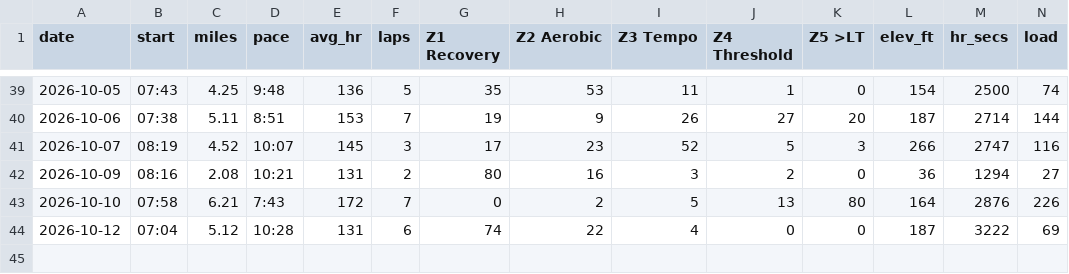
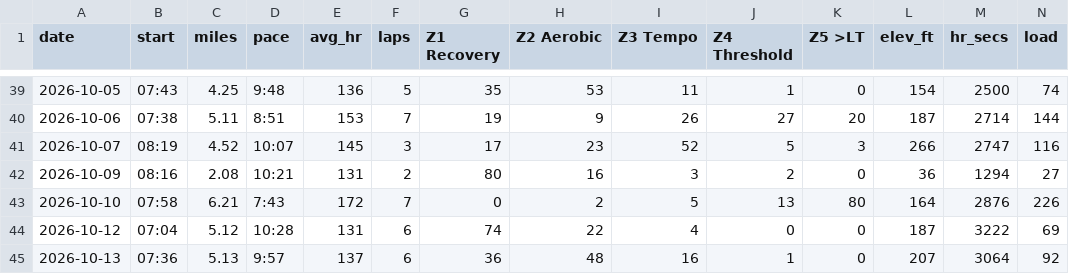
Before and after one commit to DaveEdge1/RunningCoach, a CSV file: data/runs.csv, drawn as a sheet; only a part is shown, gaps mark what is left out; rows hold the shown columns only; the diff names each change by its address in the sheet, - before the commit and + after, or states it on an @@ line.

```diff
--- a/data/runs.csv
+++ b/data/runs.csv
+row 45: 2026-10-13 | 07:36 | 5.13 | 9:57 | 137 | 6 | 36 | 48 | 16 | 1 | 0 | 207 | 3064 | 92
```
Also changed, not shown: data/laps.csv, log.csv, 2 other files.
